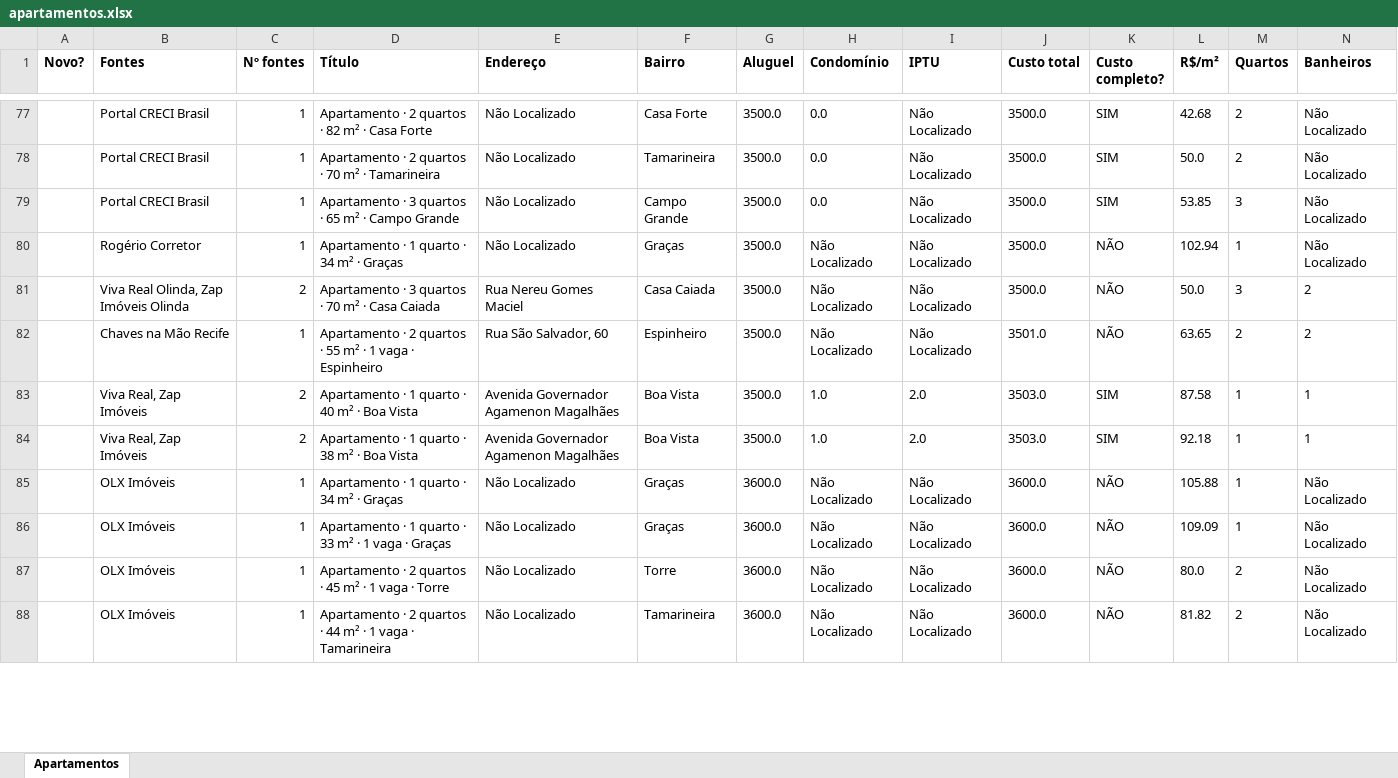
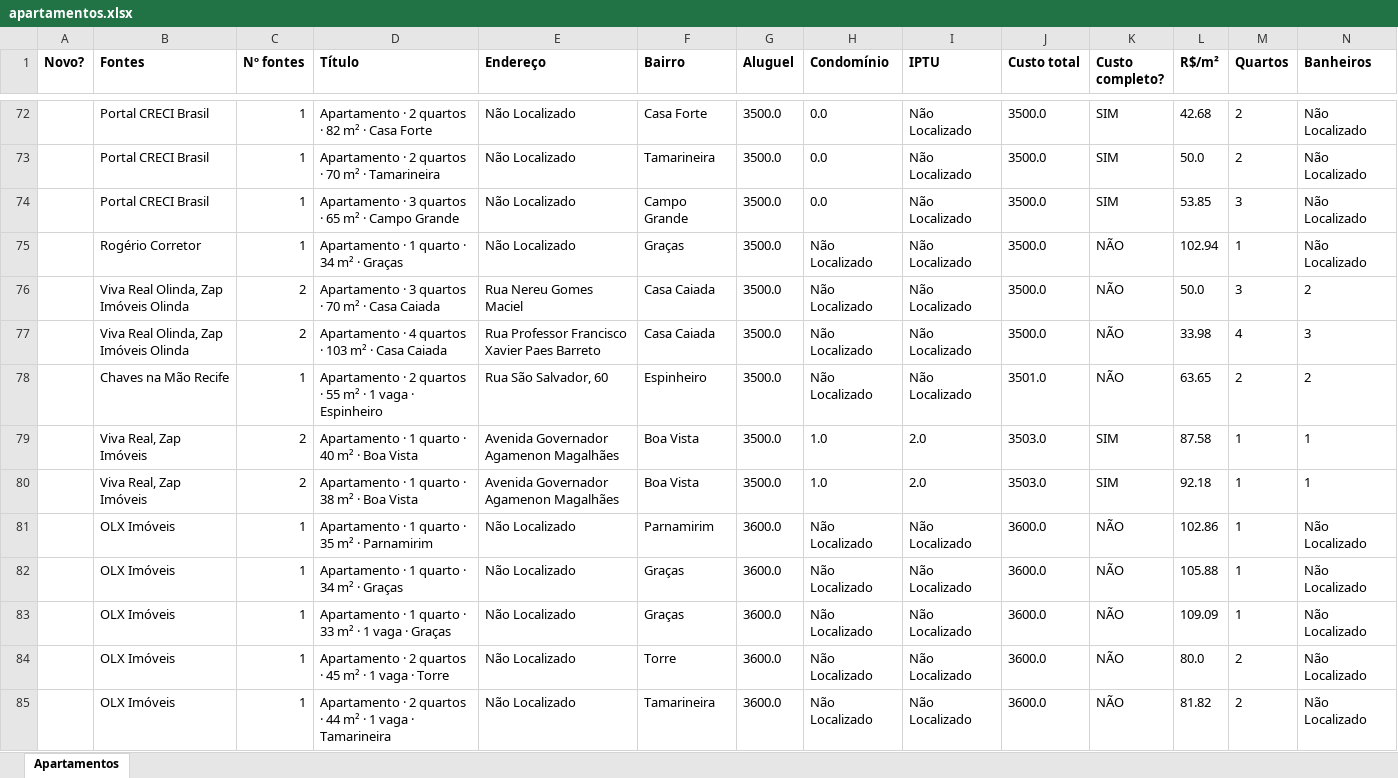
Before and after one commit to jlfig13/busca-imovel, an Excel workbook: saida/apartamentos.xlsx, sheet Apartamentos, drawn as a sheet; only a part is shown, gaps mark what is left out; values as stored, in another font and other column widths than the file's, no borders; rows hold the shown columns only; the diff covers the shown part only; the diff names each change by its address in the sheet, - before the commit and + after, or states it on an @@ line.

```diff
--- a/saida/apartamentos.xlsx (sheet Apartamentos)
+++ b/saida/apartamentos.xlsx (sheet Apartamentos)
+row 77:  | Viva Real Olinda, Zap Imóveis Olinda | 2 | Apartamento · 4 quartos · 103 m² · Casa Caiada | Rua Professor Francisco Xavier Paes Barreto | Casa Caiada | 3500.0 | Não Localizado | Não Localizado | 3500.0 | NÃO | 33.98 | 4 | 3
+row 81:  | OLX Imóveis | 1 | Apartamento · 1 quarto · 35 m² · Parnamirim | Não Localizado | Parnamirim | 3600.0 | Não Localizado | Não Localizado | 3600.0 | NÃO | 102.86 | 1 | Não Localizado
```
Also changed, not shown: 13 added rows, 16 removed rows and 63 edited cells elsewhere in this sheet, 2 other files.
